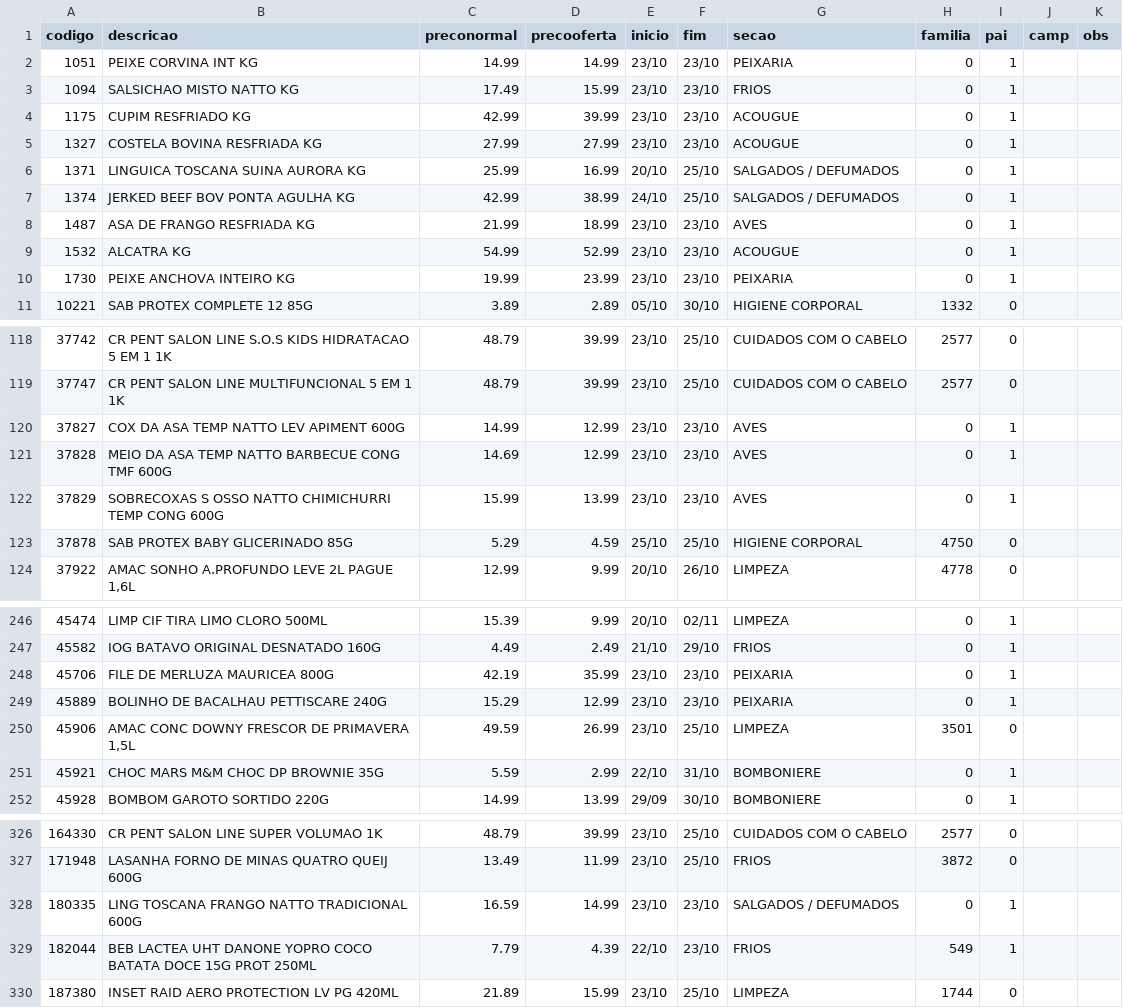
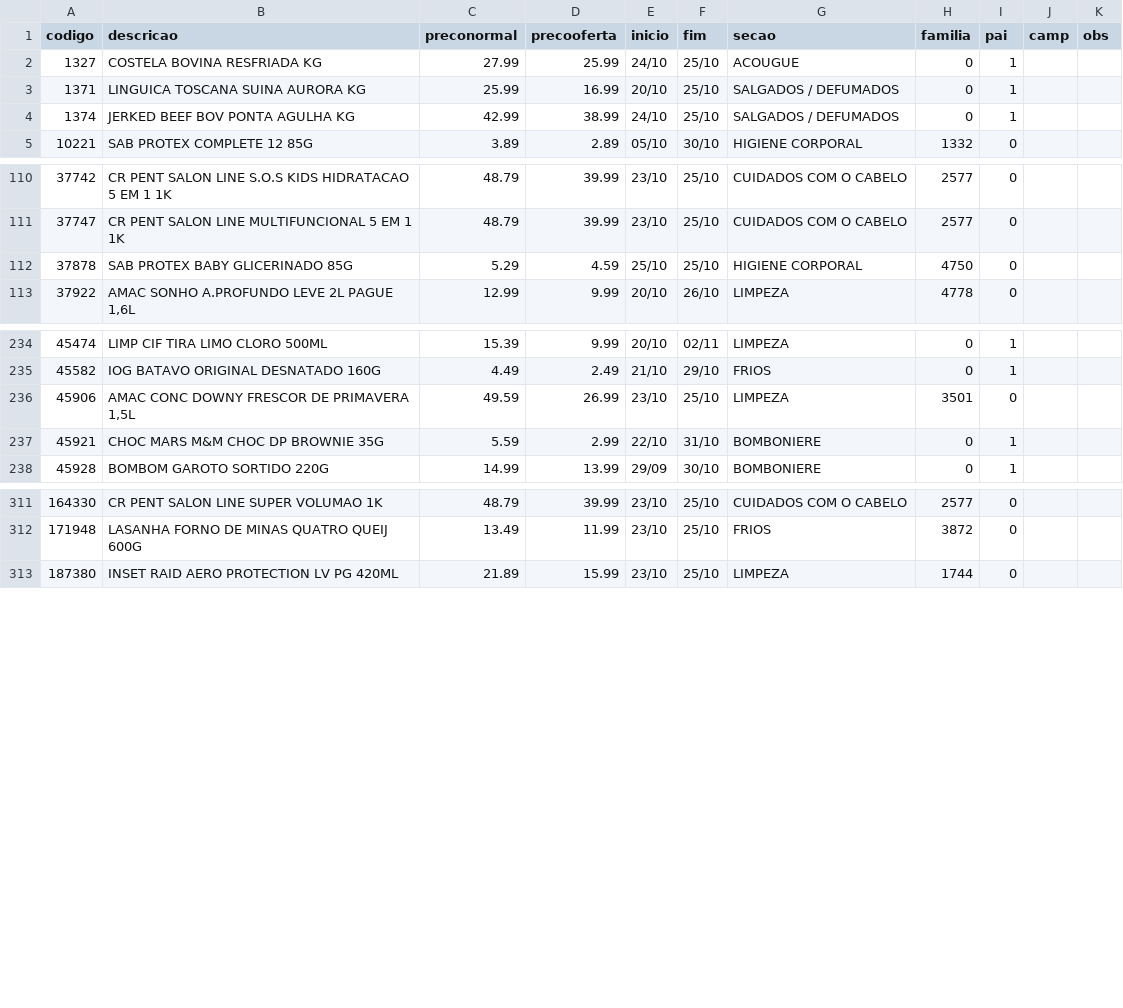
Before and after one commit to luciano504/placas, a CSV file: data/loja2.csv, drawn as a sheet; only a part is shown, gaps mark what is left out; the diff covers the shown part only.

```diff
--- a/data/loja2.csv
+++ b/data/loja2.csv
@@ -1,11 +1,5 @@
 codigo,descricao,preconormal,precooferta,inicio,fim,secao,familia,pai,camp,obs
-1051,PEIXE CORVINA INT KG,14.99,14.99,23/10,23/10,PEIXARIA,0,1,,
-1094,SALSICHAO MISTO NATTO KG,17.49,15.99,23/10,23/10,FRIOS,0,1,,
-1175,CUPIM RESFRIADO KG,42.99,39.99,23/10,23/10,ACOUGUE,0,1,,
-1327,COSTELA BOVINA RESFRIADA KG,27.99,27.99,23/10,23/10,ACOUGUE,0,1,,
+1327,COSTELA BOVINA RESFRIADA KG,27.99,25.99,24/10,25/10,ACOUGUE,0,1,,
 1371,LINGUICA TOSCANA SUINA AURORA KG,25.99,16.99,20/10,25/10,SALGADOS / DEFUMADOS,0,1,,
 1374,JERKED BEEF BOV PONTA AGULHA KG,42.99,38.99,24/10,25/10,SALGADOS / DEFUMADOS,0,1,,
-1487,ASA DE FRANGO RESFRIADA KG,21.99,18.99,23/10,23/10,AVES,0,1,,
-1532,ALCATRA KG,54.99,52.99,23/10,23/10,ACOUGUE,0,1,,
-1730,PEIXE ANCHOVA INTEIRO KG,19.99,23.99,23/10,23/10,PEIXARIA,0,1,,
 10221,SAB PROTEX COMPLETE 12 85G,3.89,2.89,05/10,30/10,HIGIENE CORPORAL,1332,0,,
@@ -119,5 +111,2 @@ codigo,descricao,preconormal,precooferta,inicio,fim,secao,familia,pai,camp,obs
 37747,CR PENT SALON LINE MULTIFUNCIONAL 5 EM 1 1K,48.79,39.99,23/10,25/10,CUIDADOS COM O CABELO,2577,0,,
-37827,COX DA ASA TEMP NATTO LEV APIMENT 600G,14.99,12.99,23/10,23/10,AVES,0,1,,
-37828,MEIO DA ASA TEMP NATTO BARBECUE CONG TMF 600G,14.69,12.99,23/10,23/10,AVES,0,1,,
-37829,SOBRECOXAS S OSSO NATTO CHIMICHURRI TEMP CONG 600G,15.99,13.99,23/10,23/10,AVES,0,1,,
 37878,SAB PROTEX BABY GLICERINADO 85G,5.29,4.59,25/10,25/10,HIGIENE CORPORAL,4750,0,,
@@ -247,4 +235,2 @@ codigo,descricao,preconormal,precooferta,inicio,fim,secao,familia,pai,camp,obs
 45582,IOG BATAVO ORIGINAL DESNATADO 160G,4.49,2.49,21/10,29/10,FRIOS,0,1,,
-45706,FILE DE MERLUZA MAURICEA 800G,42.19,35.99,23/10,23/10,PEIXARIA,0,1,,
-45889,BOLINHO DE BACALHAU PETTISCARE 240G,15.29,12.99,23/10,23/10,PEIXARIA,0,1,,
 45906,"AMAC CONC DOWNY FRESCOR DE PRIMAVERA 1,5L",49.59,26.99,23/10,25/10,LIMPEZA,3501,0,,
@@ -327,4 +312,2 @@ codigo,descricao,preconormal,precooferta,inicio,fim,secao,familia,pai,camp,obs
 171948,LASANHA FORNO DE MINAS QUATRO QUEIJ 600G,13.49,11.99,23/10,25/10,FRIOS,3872,0,,
-180335,LING TOSCANA FRANGO NATTO TRADICIONAL 600G,16.59,14.99,23/10,23/10,SALGADOS / DEFUMADOS,0,1,,
-182044,BEB LACTEA UHT DANONE YOPRO COCO BATATA DOCE 15G PROT 250ML,7.79,4.39,22/10,23/10,FRIOS,549,1,,
 187380,INSET RAID AERO PROTECTION LV PG 420ML,21.89,15.99,23/10,25/10,LIMPEZA,1744,0,,
```
Also changed, not shown: 6 removed rows and 4 edited cells elsewhere in this file, data/loja1.csv, data/loja3.csv, 6 other files.
